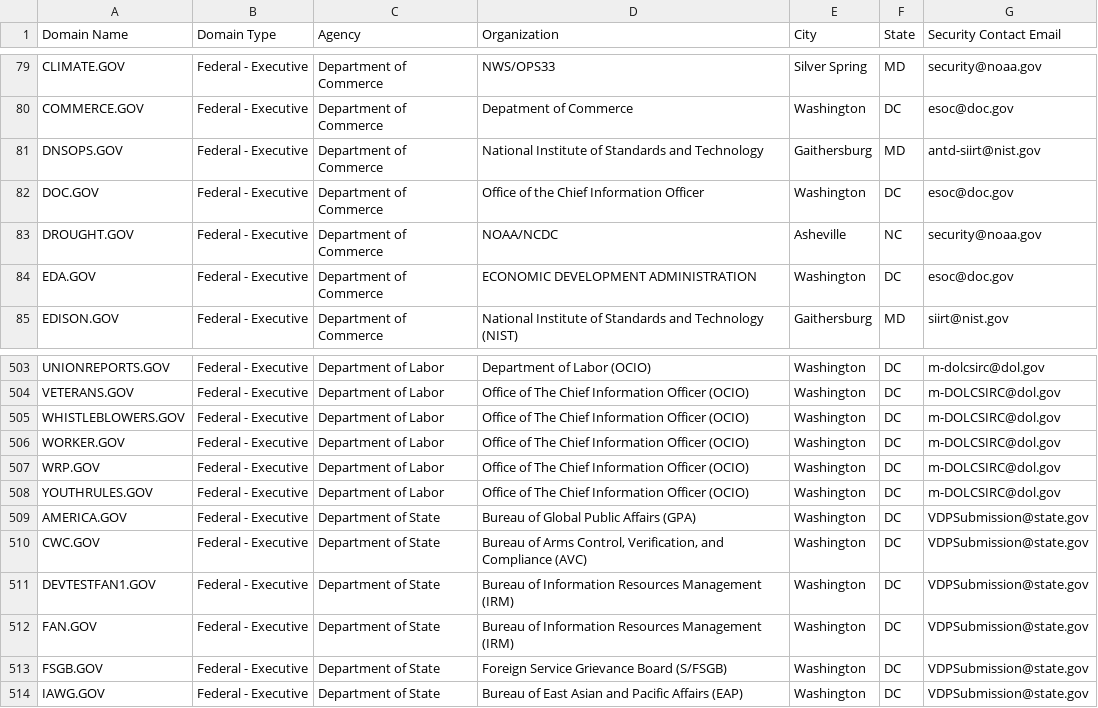
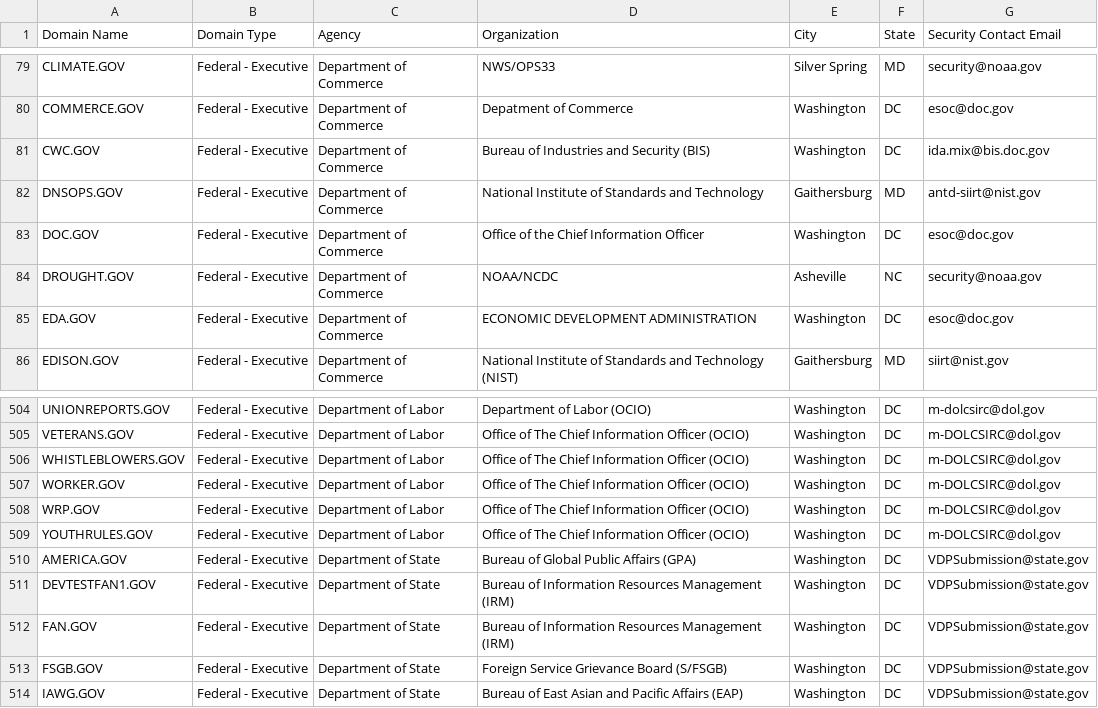
Before and after one commit to climber-girl/dotgov-data, a CSV file: current-federal.csv, drawn as a sheet; only a part is shown, gaps mark what is left out; removed rows and columns are numbered as before the commit, all else as after; the diff names each change by its address in the sheet, - before the commit and + after, or states it on an @@ line.

Commit message:
Flat: latest data (2023-01-14T06:22:53.062Z) {   "date": "2023-01-14T06:22:53.062Z",   "files": [     {       "name": "current-federal.csv",       "deltaBytes": -22,       "source": "https://domains.dotgov.gov/dotgov-web/publicreports/current-federal"     },     {       "name": "current-full.csv",       "deltaBytes": 324,       "source": "https://domains.dotgov.gov/dotgov-web/publicreports/current-full"     }   ] }

```diff
--- a/current-federal.csv
+++ b/current-federal.csv
+row 81: CWC.GOV | Federal - Executive | Department of Commerce | Bureau of Industries and Security (BIS) | Washington | DC | ida.mix@bis.doc.gov
-row 510: CWC.GOV | Federal - Executive | Department of State | Bureau of Arms Control, Verification, and Compliance (AVC) | Washington | DC | VDPSubmission@state.gov
```
Also changed, not shown: current-full.csv.
